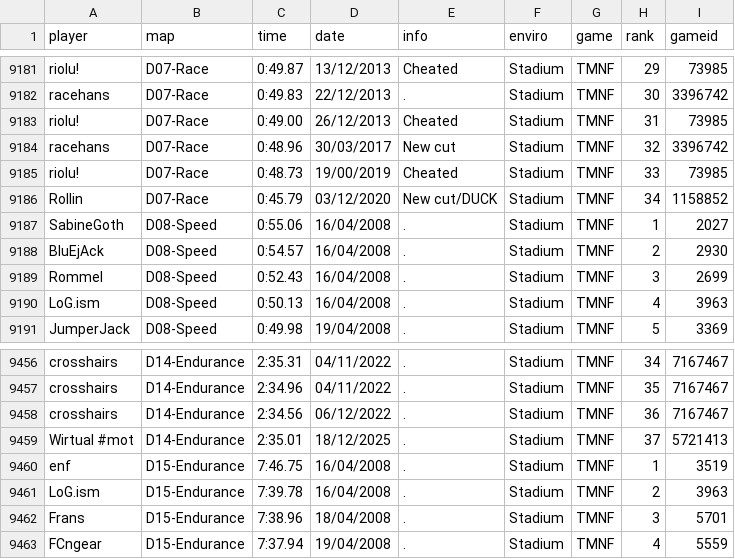
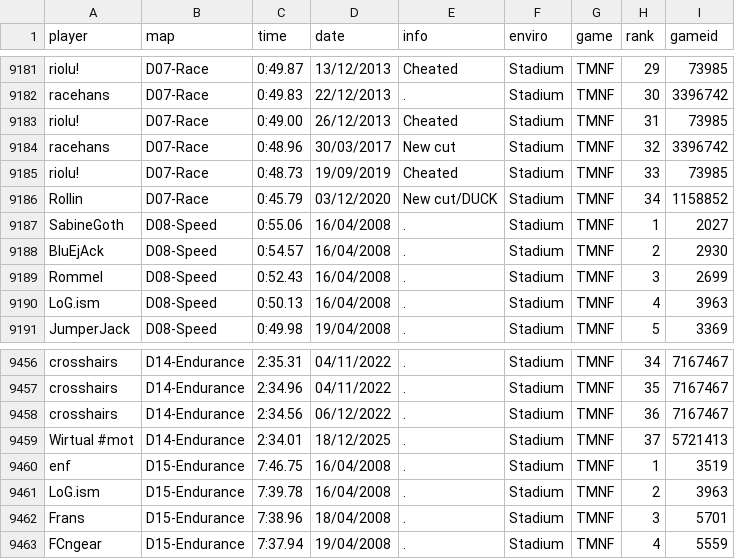
Before and after one commit to Loupphok/TWRC, a CSV file: data/WRDb.csv, drawn as a sheet; only a part is shown, gaps mark what is left out.

Commit message:
Update WRDb.csv

```diff
--- a/data/WRDb.csv
+++ b/data/WRDb.csv
@@ -9184,3 +9184,3 @@ riolu!;D07-Race;0:49.00;26/12/2013;Cheated;Stadium;TMNF;31;73985
 racehans;D07-Race;0:48.96;30/03/2017;New cut;Stadium;TMNF;32;3396742
-riolu!;D07-Race;0:48.73;19/00/2019;Cheated;Stadium;TMNF;33;73985
+riolu!;D07-Race;0:48.73;19/09/2019;Cheated;Stadium;TMNF;33;73985
 Rollin;D07-Race;0:45.79;03/12/2020;New cut/DUCK;Stadium;TMNF;34;1158852
@@ -9458,3 +9458,3 @@ crosshairs;D14-Endurance;2:34.96;04/11/2022;.;Stadium;TMNF;35;7167467
 crosshairs;D14-Endurance;2:34.56;06/12/2022;.;Stadium;TMNF;36;7167467
-Wirtual #mot;D14-Endurance;2:35.01;18/12/2025;.;Stadium;TMNF;37;5721413
+Wirtual #mot;D14-Endurance;2:34.01;18/12/2025;.;Stadium;TMNF;37;5721413
 enf;D15-Endurance;7:46.75;16/04/2008;.;Stadium;TMNF;1;3519
```
